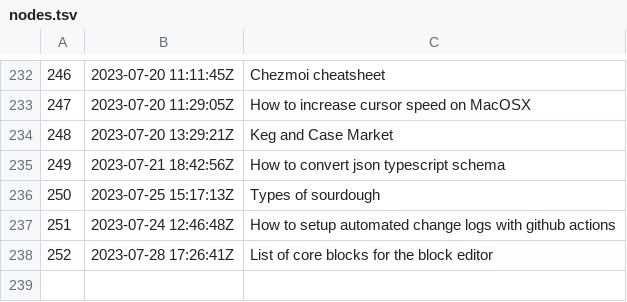
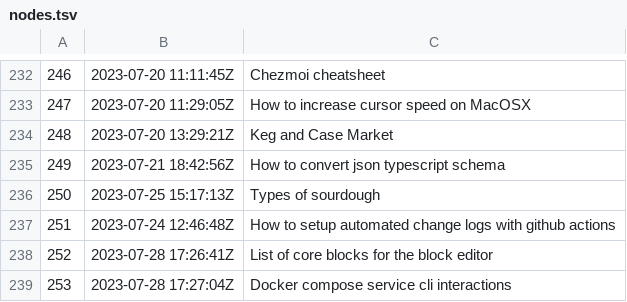
Before and after one commit to jlrickert/zet, a TSV file: docs/dex/nodes.tsv, drawn as a sheet; only a part is shown, gaps mark what is left out.

Commit message:
Docker compose service cli interactions

```diff
--- a/docs/dex/nodes.tsv
+++ b/docs/dex/nodes.tsv
@@ -238 +238,2 @@
 252	2023-07-28 17:26:41Z	List of core blocks for the block editor
+253	2023-07-28 17:27:04Z	Docker compose service cli interactions
```
Also changed, not shown: 2 other files.
